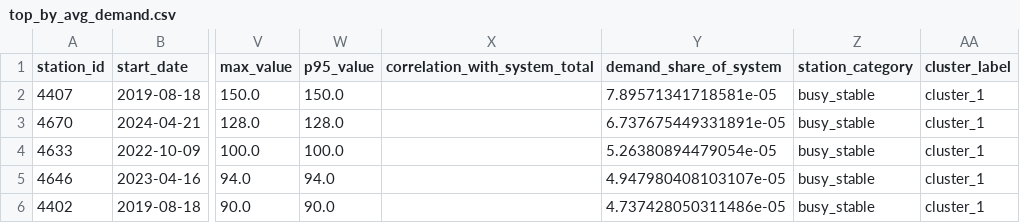
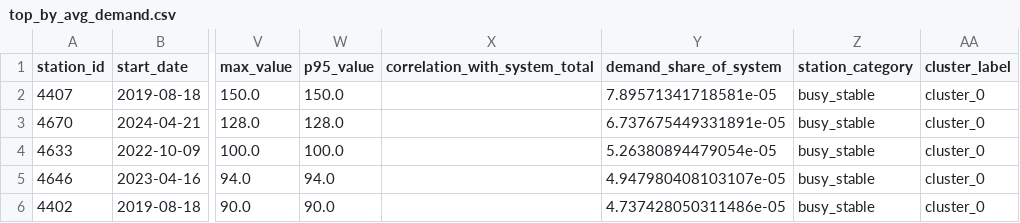
Before and after one commit to sastmo/Demand-Intelligence-Engine-for-Bike-Share-Logistics, a CSV file: diagnosis/station_level_analysis/outputs/tables/top_by_avg_demand.csv, drawn as a sheet; only a part is shown, gaps mark what is left out; the diff names each change by its address in the sheet, - before the commit and + after, or states it on an @@ line.

```diff
--- a/diagnosis/station_level_analysis/outputs/tables/top_by_avg_demand.csv
+++ b/diagnosis/station_level_analysis/outputs/tables/top_by_avg_demand.csv
-AA2:AA6 (cluster_label): cluster_1
+AA2:AA6 (cluster_label): cluster_0
```
Also changed, not shown: diagnosis/station_level_analysis/outputs/diagnostics/station_summary_with_clusters.csv, diagnosis/station_level_analysis/outputs/tables/station_cluster_profile.csv, 6 other files.
